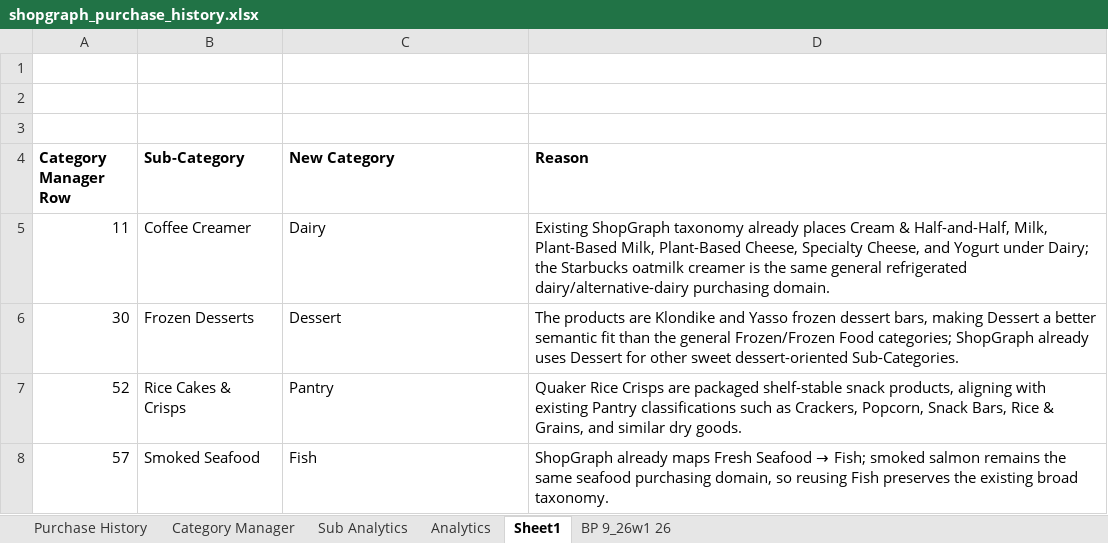
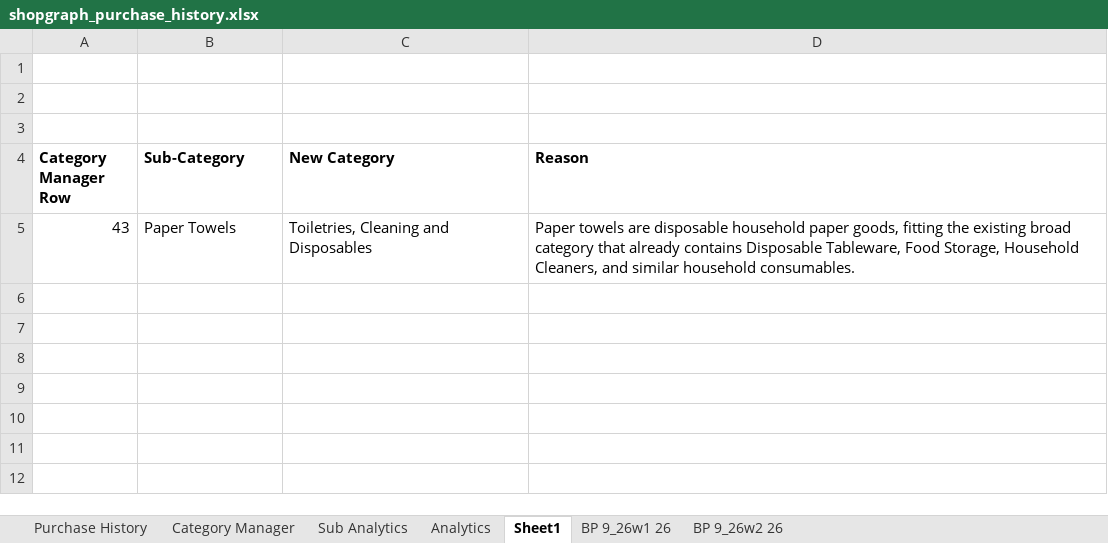
Before and after one commit to ShowLove/ShopGraph, an Excel workbook: data/database/shopgraph_purchase_history.xlsx, sheet Sheet1, drawn as a sheet; values as stored, in another font and other column widths than the file's, no borders; removed rows and columns are numbered as before the commit, all else as after; the diff names each change by its address in the sheet, - before the commit and + after, or states it on an @@ line.

```diff
--- a/data/database/shopgraph_purchase_history.xlsx (sheet Sheet1)
+++ b/data/database/shopgraph_purchase_history.xlsx (sheet Sheet1)
+sheet tab: BP 9_26w2 26
-row 5: 11 | Coffee Creamer | Dairy | Existing ShopGraph taxonomy already places Cream & Half-and-Half, Milk, Plant-Based Milk, Plant-Based Cheese, Specialty Cheese, and Yogurt under Dairy; the Starbucks oatmilk creamer is the same general refrigerated dairy/alternative-dairy purchasing domain.
-row 6: 30 | Frozen Desserts | Dessert | The products are Klondike and Yasso frozen dessert bars, making Dessert a better semantic fit than the general Frozen/Frozen Food categories; ShopGraph already uses Dessert for other sweet dessert-oriented Sub-Categories.
-row 7: 52 | Rice Cakes & Crisps | Pantry | Quaker Rice Crisps are packaged shelf-stable snack products, aligning with existing Pantry classifications such as Crackers, Popcorn, Snack Bars, Rice & Grains, and similar dry goods.
-row 8: 57 | Smoked Seafood | Fish | ShopGraph already maps Fresh Seafood → Fish; smoked salmon remains the same seafood purchasing domain, so reusing Fish preserves the existing broad taxonomy.
+row 5: 43 | Paper Towels | Toiletries, Cleaning and Disposables | Paper towels are disposable household paper goods, fitting the existing broad category that already contains Disposable Tableware, Food Storage, Household Cleaners, and similar household consumables.
```
Also changed, not shown: sheet Purchase History, sheet Category Manager, charts or pictures, 21 other files.
